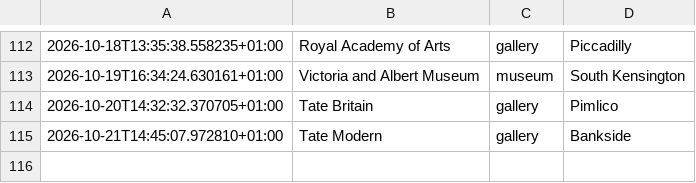
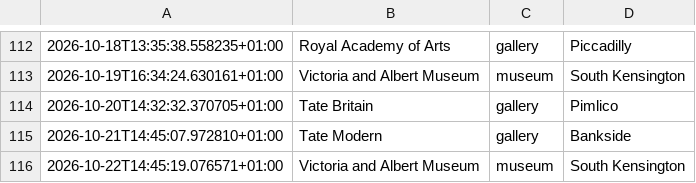
Before and after one commit to olioldfield83/ai-weather-agent, a CSV file: recommendation_history.csv, drawn as a sheet; only a part is shown, gaps mark what is left out; the diff names each change by its address in the sheet, - before the commit and + after, or states it on an @@ line.

```diff
--- a/recommendation_history.csv
+++ b/recommendation_history.csv
+row 116: 2026-10-22T14:45:19.076571+01:00 | Victoria and Albert Museum | museum | South Kensington
```
